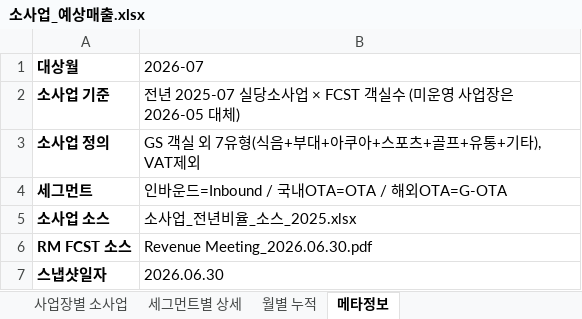
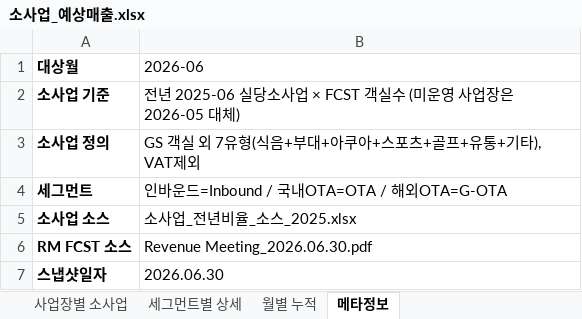
Before and after one commit to cksals00-ai/gs_daily_trend_news_public_temp, an Excel workbook: data/소사업_예상매출.xlsx, sheet 메타정보, drawn as a sheet; values as stored, in another font and other column widths than the file's, no borders; the diff names each change by its address in the sheet, - before the commit and + after, or states it on an @@ line.

```diff
--- a/data/소사업_예상매출.xlsx (sheet 메타정보)
+++ b/data/소사업_예상매출.xlsx (sheet 메타정보)
-B1: 2026-07
+B1: 2026-06
-B2 (2026-06): 전년 2025-07 실당소사…
+B2 (2026-06): 전년 2025-06 실당소사…
```
Also changed, not shown: sheet 세그먼트별 상세, sheet 사업장별 소사업, sheet 월별 누적, data/RM_FCST_정리.xlsx, docs/data/RM_FCST_정리.xlsx, 11 other files.
